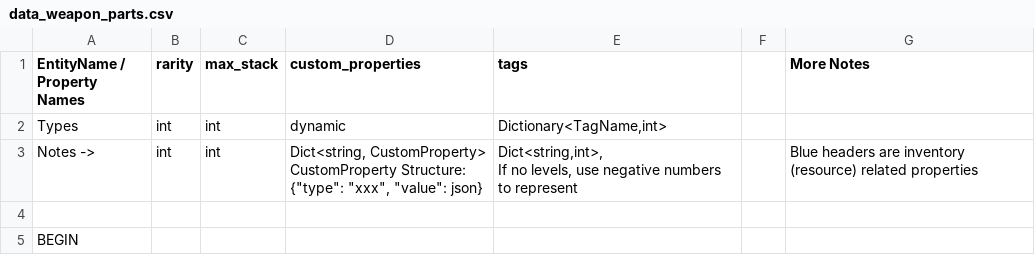
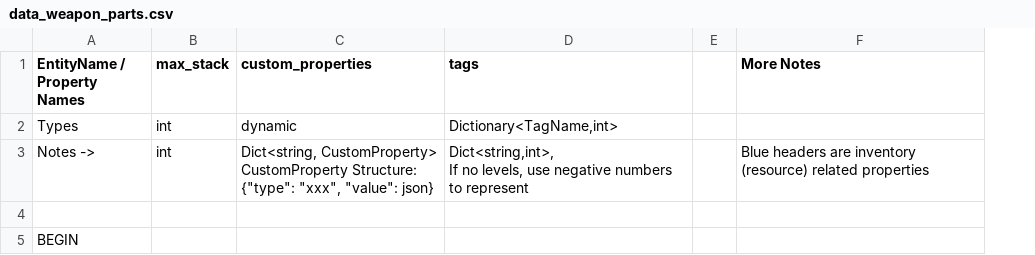
Before and after one commit to cty288/Capstone, a CSV file: Assets/Resources/data_weapon_parts.csv, drawn as a sheet; only a part is shown; the diff covers the shown part only; the diff names each change by its address in the sheet, - before the commit and + after, or states it on an @@ line.

```diff
--- a/Assets/Resources/data_weapon_parts.csv
+++ b/Assets/Resources/data_weapon_parts.csv
-column B (rarity), rows 2-3: int | int
```
Also changed, not shown: 3 edited cells elsewhere in this file, 10 other files.
